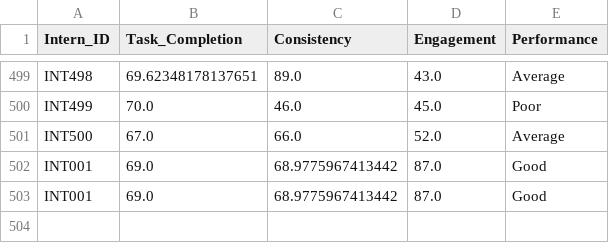
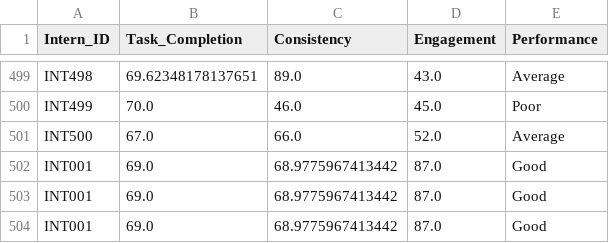
Before and after one commit to SUBHASH989312/Intern-Performance-Prediction, a CSV file: Sprint1/intern_performance_500_with_ID.csv, drawn as a sheet; only a part is shown, gaps mark what is left out.

```diff
--- a/Sprint1/intern_performance_500_with_ID.csv
+++ b/Sprint1/intern_performance_500_with_ID.csv
@@ -503 +503,2 @@ INT001,69.0,68.9775967413442,87.0,Good
 INT001,69.0,68.9775967413442,87.0,Good
+INT001,69.0,68.9775967413442,87.0,Good
```
Also changed, not shown: 1 other file.
